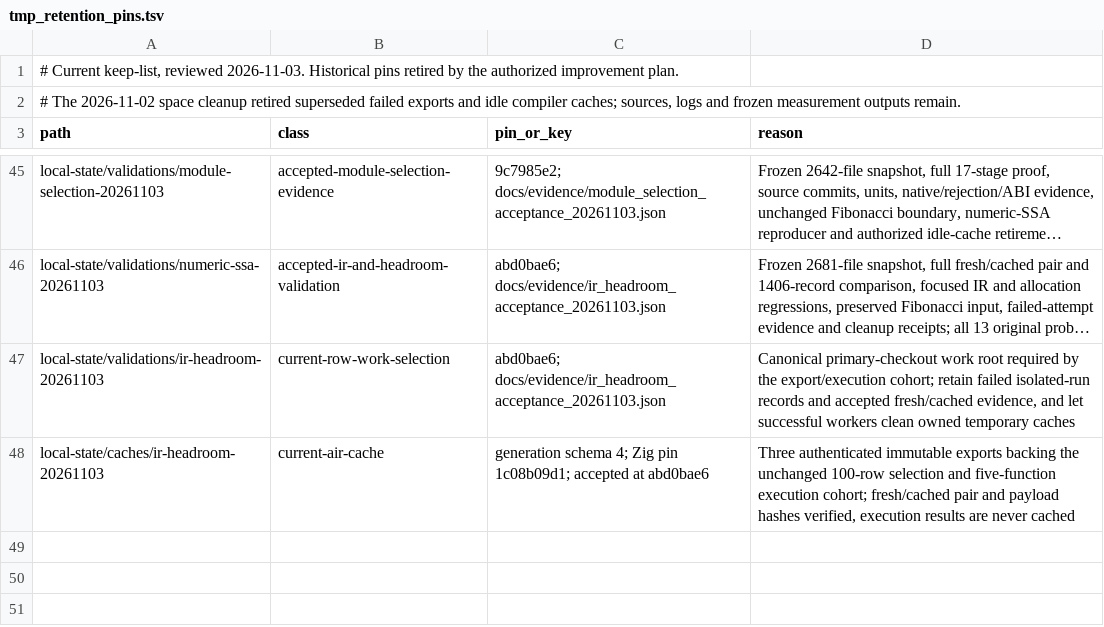
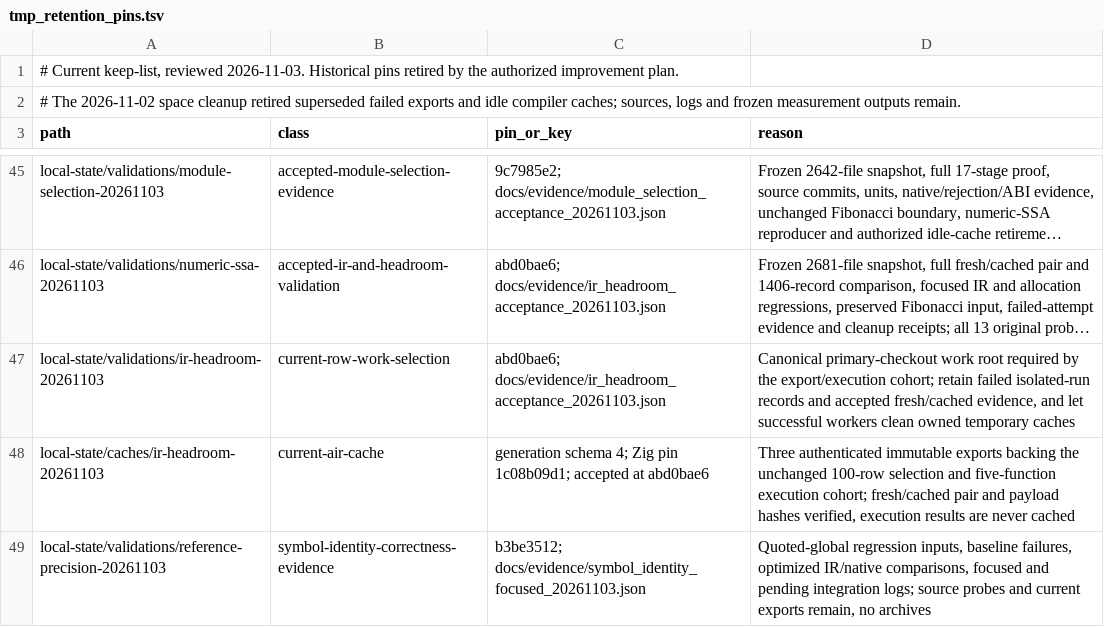
Before and after one commit to alogic0/z-llvm, a TSV file: docs/evidence/tmp_retention_pins.tsv, drawn as a sheet; only a part is shown, gaps mark what is left out; long unchanged cells end in …; the diff names each change by its address in the sheet, - before the commit and + after, or states it on an @@ line.

Commit message:
docs: record symbol identity proof before full integration
Record the bounded symbol spelling repair, 1,727 units, readiness and
native LLVM comparisons, including the exact baseline failures and
remaining verifier boundaries. Bind the cached integration command,
wrong-code trigger and authenticated-export reuse rationale.

Retire only the complete idle project build cache for admission, retaining
source probes, current AIR and diagnostic evidence without archives.
Accepted status remains at abd0bae6 until the full run passes.

Validation: check-docs, 19 documents, 201 internal links and two generated
status blocks. Source implementation is b3be3512, not yet milestone-green.

```diff
--- a/docs/evidence/tmp_retention_pins.tsv
+++ b/docs/evidence/tmp_retention_pins.tsv
+row 49: local-state/validations/reference-precision-20261103 | symbol-identity-correctness-evidence | b3be3512; docs/evidence/symbol_identity_focused_20261103.json | Quoted-global regression inputs, baseline failures, optimized IR/native comparisons, focused and pending integration logs; source probes and current exports remain, no archives
```
Also changed, not shown: 3 other files.
